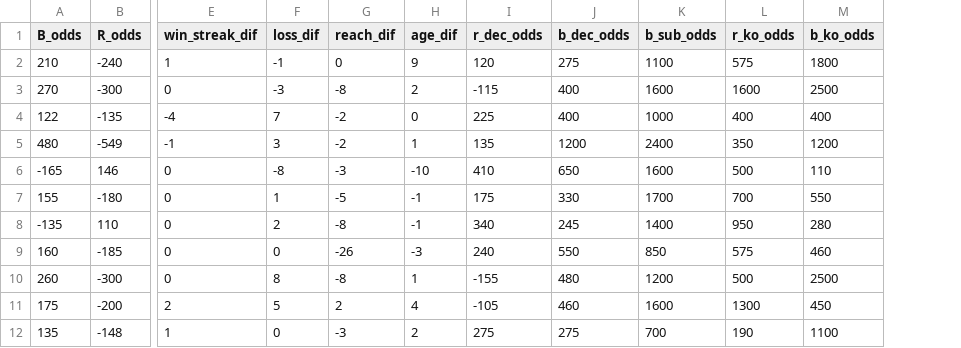
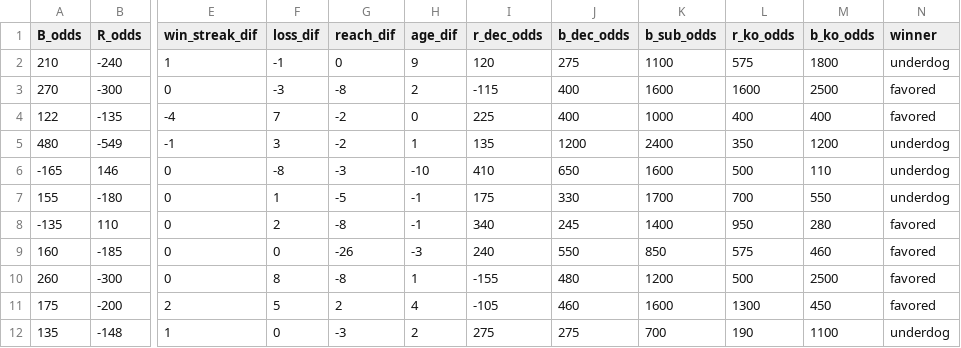
Before and after one commit to Ben-Gilbert333/Predicting_UFC_Winners, a CSV file: data/UFC 9-23-23.csv, drawn as a sheet; only a part is shown, gaps mark what is left out; the diff names each change by its address in the sheet, - before the commit and + after, or states it on an @@ line.

Commit message:
updated fight data

```diff
--- a/data/UFC 9-23-23.csv
+++ b/data/UFC 9-23-23.csv
+column N (winner), rows 2-12: underdog | favored | favored | underdog | underdog | underdog | favored | favored | favored | favored | underdog
```
Also changed, not shown: 1 other file.
